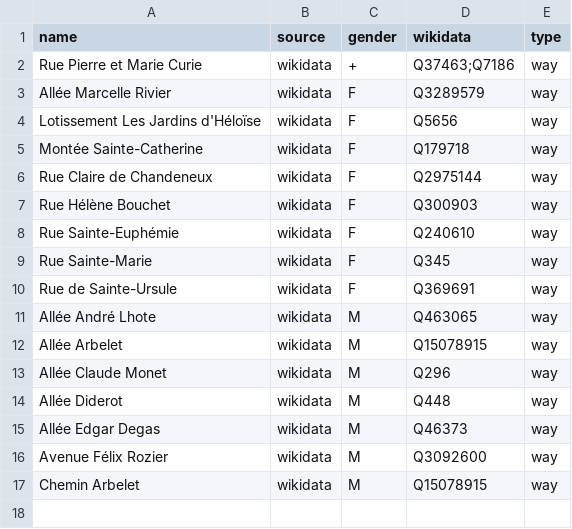
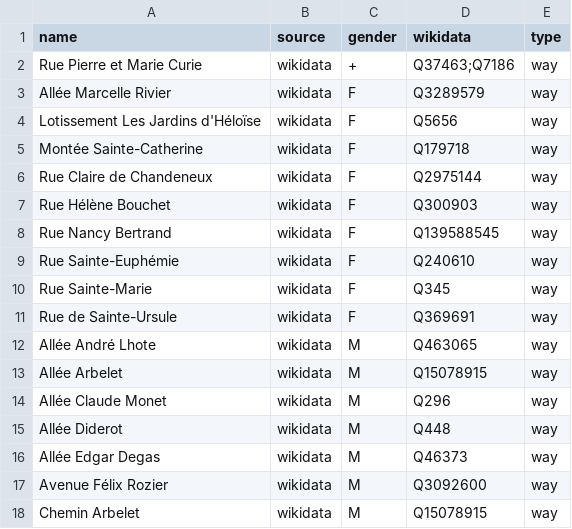
Before and after one commit to thom4parisot/equalstreetnames-crest, a CSV file: data/gender.csv, drawn as a sheet.

```diff
--- a/data/gender.csv
+++ b/data/gender.csv
@@ -7,2 +7,3 @@ name,source,gender,wikidata,type
 "Rue Hélène Bouchet",wikidata,F,Q300903,way
+"Rue Nancy Bertrand",wikidata,F,Q139588545,way
 "Rue Sainte-Euphémie",wikidata,F,Q240610,way
```
Also changed, not shown: data/other.csv, 2 other files.
